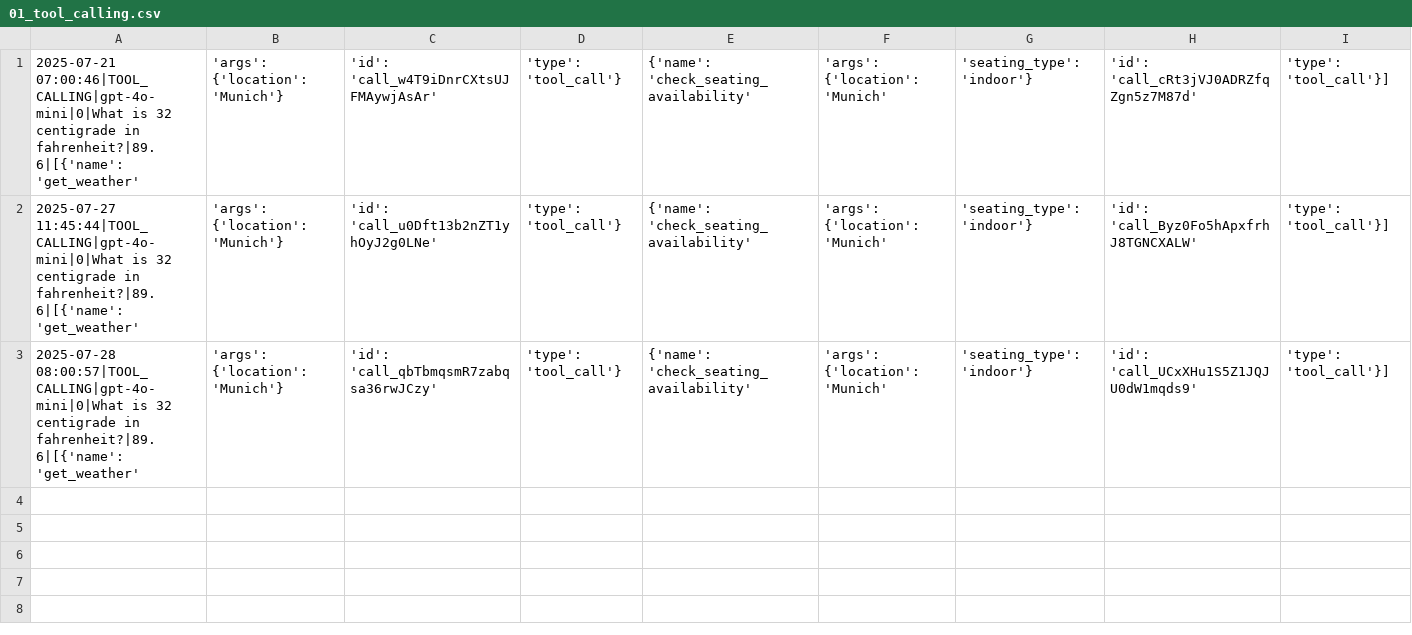
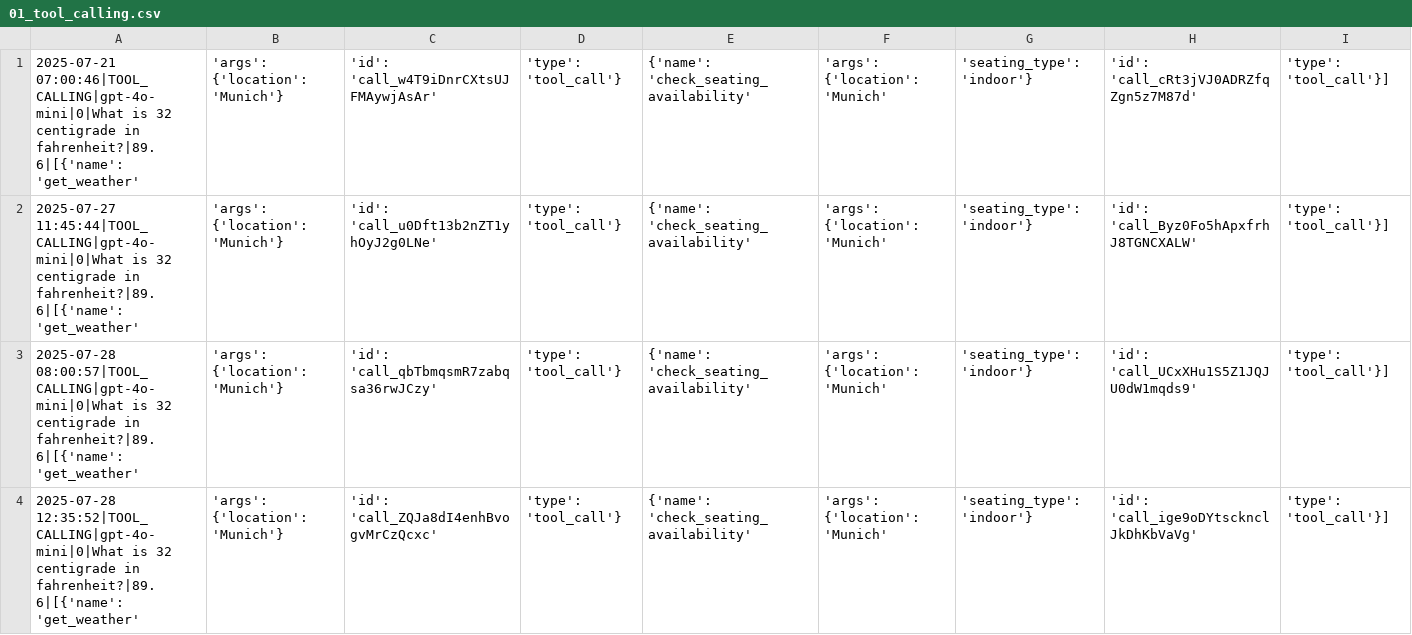
Before and after one commit to Python-Test-Engineer/eval-framework, a CSV file: src/case_study3/output/01_tool_calling.csv, drawn as a sheet.

```diff
--- a/src/case_study3/output/01_tool_calling.csv
+++ b/src/case_study3/output/01_tool_calling.csv
@@ -3 +3,2 @@
 2025-07-28 08:00:57|TOOL_CALLING|gpt-4o-mini|0|What is 32 centigrade in fahrenheit?|89.6|[{'name': 'get_weather', 'args': {'location': 'Munich'}, 'id': 'call_qbTbmqsmR7zabqsa36rwJCzy', 'type': 'tool_call'}, {'name': 'check_seating_availability', 'args': {'location': 'Munich', 'seating_type': 'indoor'}, 'id': 'call_UCxXHu1S5Z1JQJU0dW1mqds9', 'type': 'tool_call'}]
+2025-07-28 12:35:52|TOOL_CALLING|gpt-4o-mini|0|What is 32 centigrade in fahrenheit?|89.6|[{'name': 'get_weather', 'args': {'location': 'Munich'}, 'id': 'call_ZQJa8dI4enhBvogvMrCzQcxc', 'type': 'tool_call'}, {'name': 'check_seating_availability', 'args': {'location': 'Munich', 'seating_type': 'indoor'}, 'id': 'call_ige9oDYtscknclJkDhKbVaVg', 'type': 'tool_call'}]
```
Also changed, not shown: src/case_study2/labs/output/log_agent_hello_world.csv, src/case_study3/output/02_tool_calling.csv, 6 other files.
